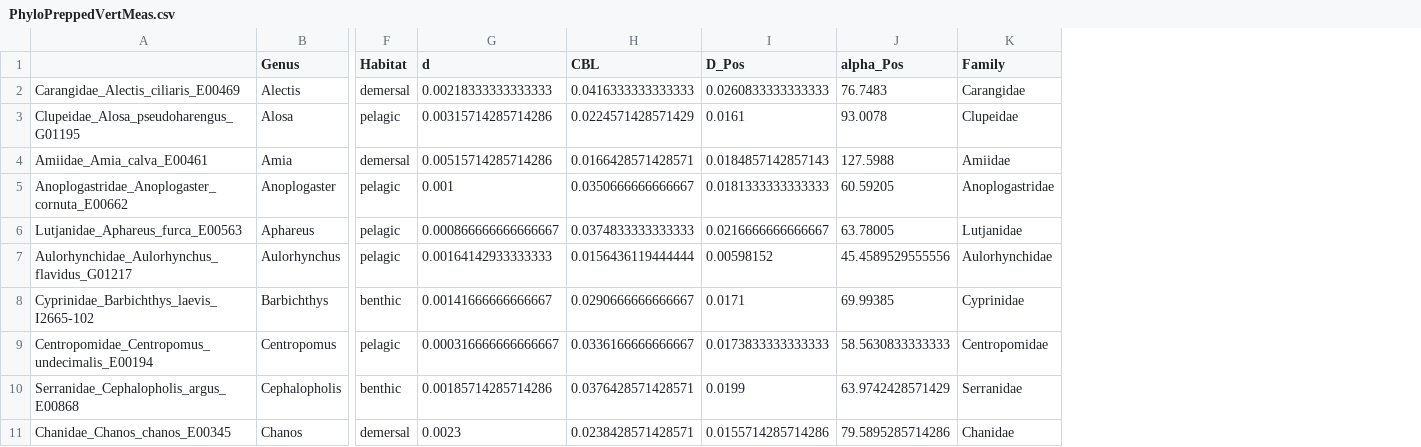
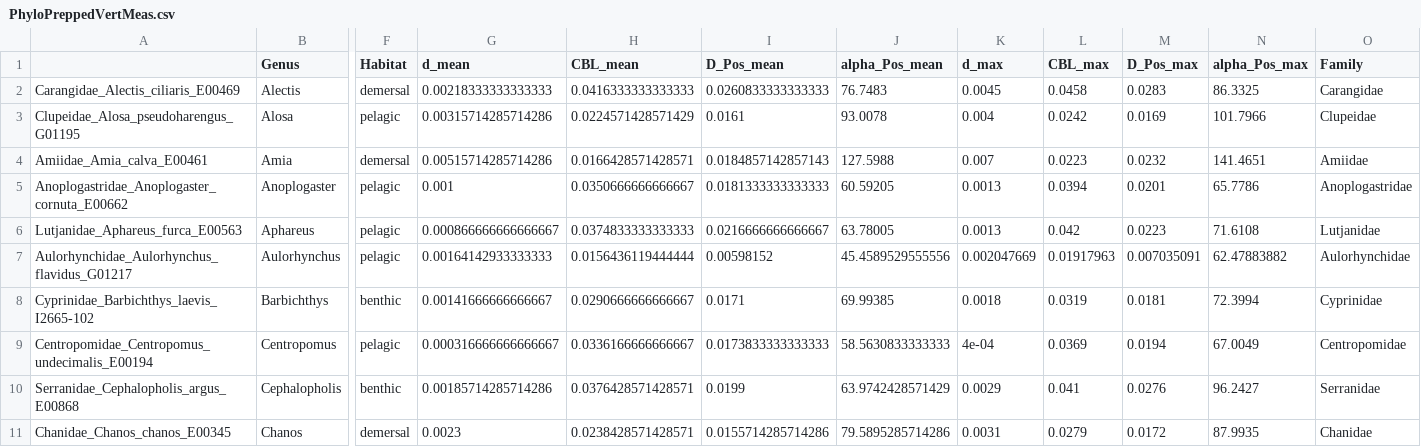
Before and after one commit to tytell/BaxterVertEvol, a CSV file: PhyloPreppedVertMeas.csv, drawn as a sheet; only a part is shown, gaps mark what is left out; the diff names each change by its address in the sheet, - before the commit and + after, or states it on an @@ line.

Commit message:
Corrected issue with rownames for PGLS
CSV files don't save out rownames properly, so the saved processed data file wasn't working for the PGLS analysis

```diff
--- a/PhyloPreppedVertMeas.csv
+++ b/PhyloPreppedVertMeas.csv
+column K (d_max), rows 2-11: 0.0045 | 0.004 | 0.007 | 0.0013 | 0.0013 | 0.002047669 | 0.0018 | 4e-04 | 0.0029 | 0.0031
+column L (CBL_max), rows 2-11: 0.0458 | 0.0242 | 0.0223 | 0.0394 | 0.042 | 0.01917963 | 0.0319 | 0.0369 | 0.041 | 0.0279
+column M (D_Pos_max), rows 2-11: 0.0283 | 0.0169 | 0.0232 | 0.0201 | 0.0223 | 0.007035091 | 0.0181 | 0.0194 | 0.0276 | 0.0172
+column N (alpha_Pos_max), rows 2-11: 86.3325 | 101.7966 | 141.4651 | 65.7786 | 71.6108 | 62.47883882 | 72.3994 | 67.0049 | 96.2427 | 87.9935
-G1: d
+G1: d_mean
-H1: CBL
+H1: CBL_mean
-I1: D_Pos
+I1: D_Pos_mean
-J1: alpha_Pos
+J1: alpha_Pos_mean
```
Also changed, not shown: 2 other files.
